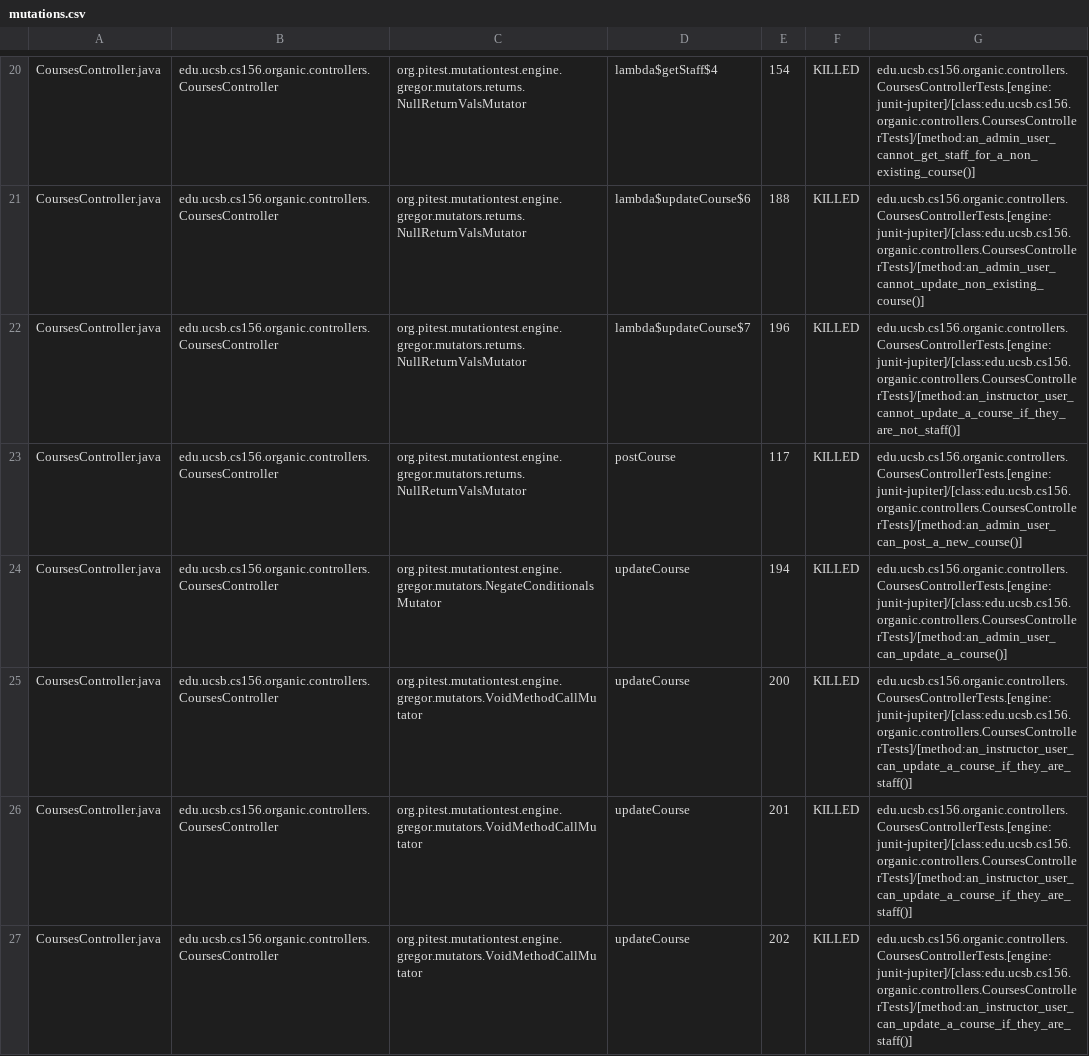
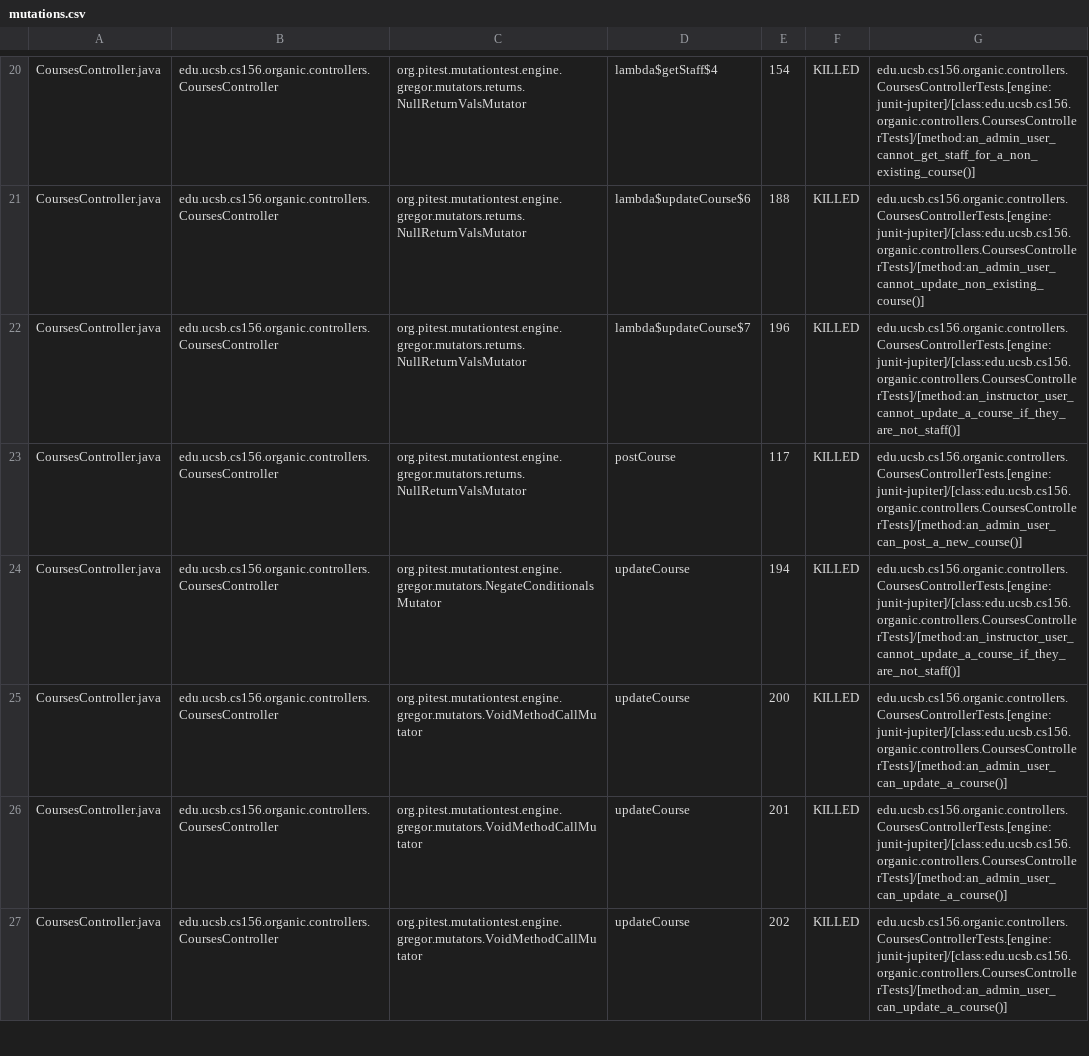
Before and after one commit to ucsb-cs156-w24/proj-organic-w24-6pm-2, a CSV file: prs/17/pitest/mutations.csv, drawn as a sheet; only a part is shown, gaps mark what is left out; the diff covers the shown part only.

Commit message:
Deploying to gh-pages from @ ucsb-cs156-w24/proj-organic-w24-6pm-2@19141e9f28b6b31d72e54f0e8ae6825522ee9711 🚀

```diff
--- a/prs/17/pitest/mutations.csv
+++ b/prs/17/pitest/mutations.csv
@@ -23,5 +23,5 @@ CoursesController.java,edu.ucsb.cs156.organic.controllers.CoursesController,org.
 CoursesController.java,edu.ucsb.cs156.organic.controllers.CoursesController,org.pitest.mutationtest.engine.gregor.mutators.returns.NullReturnValsMutator,postCourse,117,KILLED,edu.ucsb.cs156.organic.controllers.CoursesControllerTests.[engine:junit-jupiter]/[class:edu.ucsb.cs156.organic.controllers.CoursesControllerTests]/[method:an_admin_user_can_post_a_new_course()]
-CoursesController.java,edu.ucsb.cs156.organic.controllers.CoursesController,org.pitest.mutationtest.engine.gregor.mutators.NegateConditionalsMutator,updateCourse,194,KILLED,edu.ucsb.cs156.organic.controllers.CoursesControllerTests.[engine:junit-jupiter]/[class:edu.ucsb.cs156.organic.controllers.CoursesControllerTests]/[method:an_admin_user_can_update_a_course()]
-CoursesController.java,edu.ucsb.cs156.organic.controllers.CoursesController,org.pitest.mutationtest.engine.gregor.mutators.VoidMethodCallMutator,updateCourse,200,KILLED,edu.ucsb.cs156.organic.controllers.CoursesControllerTests.[engine:junit-jupiter]/[class:edu.ucsb.cs156.organic.controllers.CoursesControllerTests]/[method:an_instructor_user_can_update_a_course_if_they_are_staff()]
-CoursesController.java,edu.ucsb.cs156.organic.controllers.CoursesController,org.pitest.mutationtest.engine.gregor.mutators.VoidMethodCallMutator,updateCourse,201,KILLED,edu.ucsb.cs156.organic.controllers.CoursesControllerTests.[engine:junit-jupiter]/[class:edu.ucsb.cs156.organic.controllers.CoursesControllerTests]/[method:an_instructor_user_can_update_a_course_if_they_are_staff()]
-CoursesController.java,edu.ucsb.cs156.organic.controllers.CoursesController,org.pitest.mutationtest.engine.gregor.mutators.VoidMethodCallMutator,updateCourse,202,KILLED,edu.ucsb.cs156.organic.controllers.CoursesControllerTests.[engine:junit-jupiter]/[class:edu.ucsb.cs156.organic.controllers.CoursesControllerTests]/[method:an_instructor_user_can_update_a_course_if_they_are_staff()]
+CoursesController.java,edu.ucsb.cs156.organic.controllers.CoursesController,org.pitest.mutationtest.engine.gregor.mutators.NegateConditionalsMutator,updateCourse,194,KILLED,edu.ucsb.cs156.organic.controllers.CoursesControllerTests.[engine:junit-jupiter]/[class:edu.ucsb.cs156.organic.controllers.CoursesControllerTests]/[method:an_instructor_user_cannot_update_a_course_if_they_are_not_staff()]
+CoursesController.java,edu.ucsb.cs156.organic.controllers.CoursesController,org.pitest.mutationtest.engine.gregor.mutators.VoidMethodCallMutator,updateCourse,200,KILLED,edu.ucsb.cs156.organic.controllers.CoursesControllerTests.[engine:junit-jupiter]/[class:edu.ucsb.cs156.organic.controllers.CoursesControllerTests]/[method:an_admin_user_can_update_a_course()]
+CoursesController.java,edu.ucsb.cs156.organic.controllers.CoursesController,org.pitest.mutationtest.engine.gregor.mutators.VoidMethodCallMutator,updateCourse,201,KILLED,edu.ucsb.cs156.organic.controllers.CoursesControllerTests.[engine:junit-jupiter]/[class:edu.ucsb.cs156.organic.controllers.CoursesControllerTests]/[method:an_admin_user_can_update_a_course()]
+CoursesController.java,edu.ucsb.cs156.organic.controllers.CoursesController,org.pitest.mutationtest.engine.gregor.mutators.VoidMethodCallMutator,updateCourse,202,KILLED,edu.ucsb.cs156.organic.controllers.CoursesControllerTests.[engine:junit-jupiter]/[class:edu.ucsb.cs156.organic.controllers.CoursesControllerTests]/[method:an_admin_user_can_update_a_course()]
```
Also changed, not shown: 15 edited cells elsewhere in this file, 16 other files.
